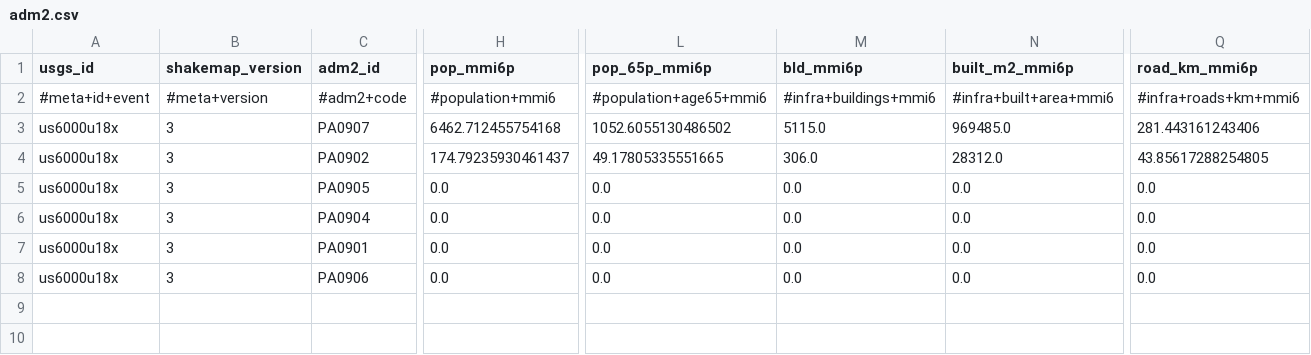
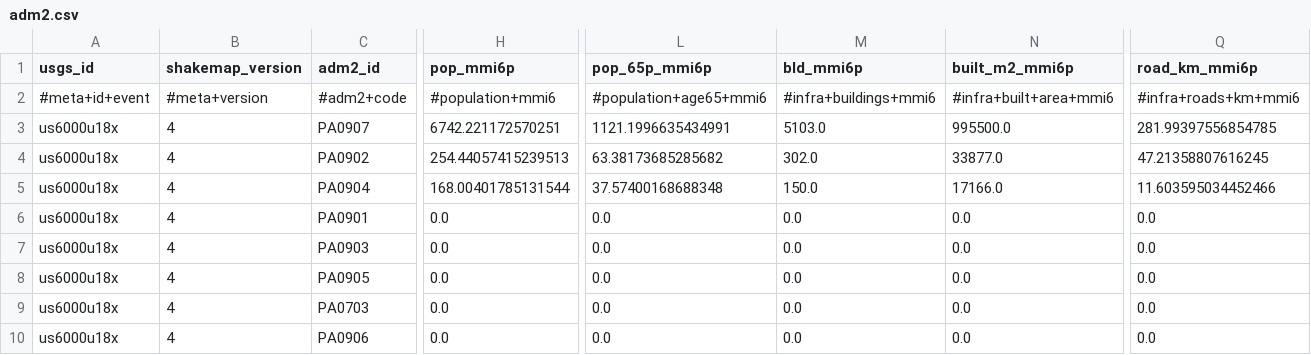
Before and after one commit to sforero77/CENTINELA, a CSV file: reports/us6000u18x/adm2.csv, drawn as a sheet; only a part is shown, gaps mark what is left out; removed rows and columns are numbered as before the commit, all else as after; rows hold the shown columns only; the diff covers the shown part only; the diff names each change by its address in the sheet, - before the commit and + after, or states it on an @@ line.

Commit message:
P3: reporte de us6000u18x

```diff
--- a/reports/us6000u18x/adm2.csv
+++ b/reports/us6000u18x/adm2.csv
-B3:B4 (shakemap_version): 3
+B3:B4 (shakemap_version): 4
-H3 (pop_mmi6p): 6462.712455754168
+H3 (pop_mmi6p): 6742.221172570251
-L3 (pop_65p_mmi6p): 1052.6055130486502
+L3 (pop_65p_mmi6p): 1121.1996635434991
-M3 (bld_mmi6p): 5115.0
+M3 (bld_mmi6p): 5103.0
-N3 (built_m2_mmi6p): 969485.0
+N3 (built_m2_mmi6p): 995500.0
-Q3 (road_km_mmi6p): 281.443161243406
+Q3 (road_km_mmi6p): 281.99397556854785
-H4 (pop_mmi6p): 174.79235930461437
+H4 (pop_mmi6p): 254.44057415239513
-L4 (pop_65p_mmi6p): 49.17805335551665
+L4 (pop_65p_mmi6p): 63.38173685285682
-M4 (bld_mmi6p): 306.0
+M4 (bld_mmi6p): 302.0
-N4 (built_m2_mmi6p): 28312.0
+N4 (built_m2_mmi6p): 33877.0
-Q4 (road_km_mmi6p): 43.85617288254805
+Q4 (road_km_mmi6p): 47.21358807616245
-row 5: us6000u18x | 3 | PA0905 | 0.0 | 0.0 | 0.0 | 0.0 | 0.0
-B5:B6 (shakemap_version): 3
+B5:B6 (shakemap_version): 4
-H5 (pop_mmi6p): 0.0
+H5 (pop_mmi6p): 168.00401785131544
-L5 (pop_65p_mmi6p): 0.0
+L5 (pop_65p_mmi6p): 37.57400168688348
-M5 (bld_mmi6p): 0.0
+M5 (bld_mmi6p): 150.0
-N5 (built_m2_mmi6p): 0.0
+N5 (built_m2_mmi6p): 17166.0
-Q5 (road_km_mmi6p): 0.0
+Q5 (road_km_mmi6p): 11.603595034452466
+row 7: us6000u18x | 4 | PA0903 | 0.0 | 0.0 | 0.0 | 0.0 | 0.0
+row 8: us6000u18x | 4 | PA0905 | 0.0 | 0.0 | 0.0 | 0.0 | 0.0
+row 9: us6000u18x | 4 | PA0703 | 0.0 | 0.0 | 0.0 | 0.0 | 0.0
-B10 (shakemap_version): 3
+B10 (shakemap_version): 4
```
Also changed, not shown: 15 edited cells elsewhere in this file, 10 other files.
